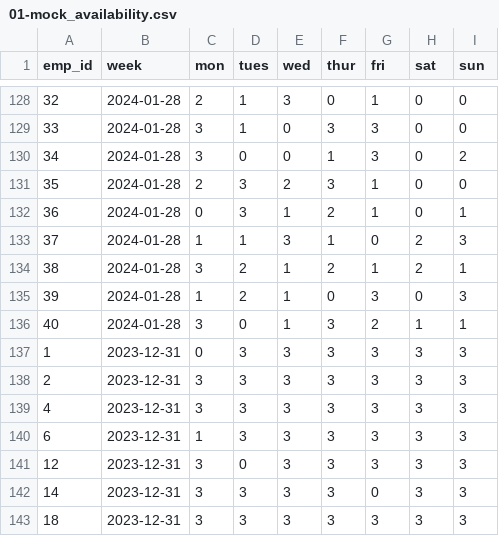
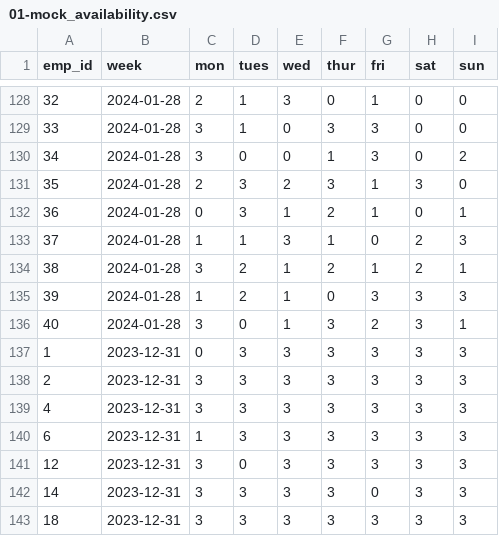
Before and after one commit to shecheeyee/dsa3101-manpower-optimization-ci-backend, a CSV file: data/csv/01-mock_availability.csv, drawn as a sheet; only a part is shown, gaps mark what is left out.

Commit message:
Changes made to availability

```diff
--- a/data/csv/01-mock_availability.csv
+++ b/data/csv/01-mock_availability.csv
@@ -130,3 +130,3 @@ emp_id,week,mon,tues,wed,thur,fri,sat,sun
 34,2024-01-28,3,0,0,1,3,0,2
-35,2024-01-28,2,3,2,3,1,0,0
+35,2024-01-28,2,3,2,3,1,3,0
 36,2024-01-28,0,3,1,2,1,0,1
@@ -134,4 +134,4 @@ emp_id,week,mon,tues,wed,thur,fri,sat,sun
 38,2024-01-28,3,2,1,2,1,2,1
-39,2024-01-28,1,2,1,0,3,0,3
-40,2024-01-28,3,0,1,3,2,1,1
+39,2024-01-28,1,2,1,0,3,3,3
+40,2024-01-28,3,0,1,3,2,3,1
 1,2023-12-31,0,3,3,3,3,3,3
```
